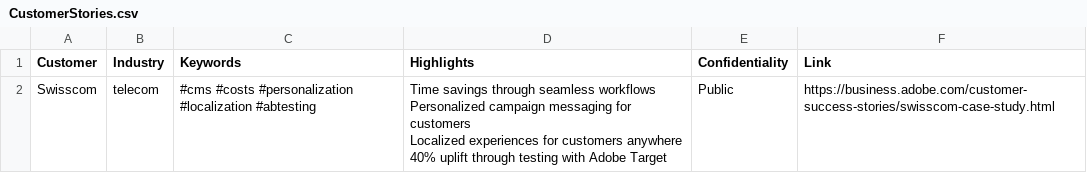
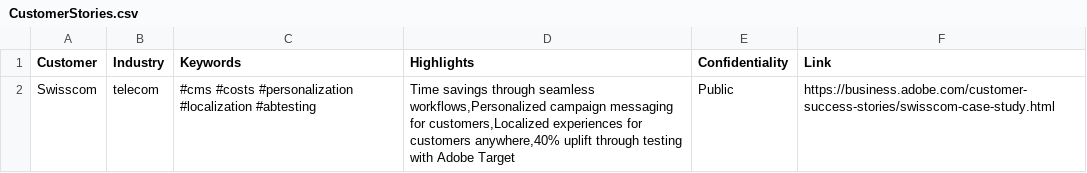
Before and after one commit to leoadobe/projectflash, a CSV file: CustomerStories.csv, drawn as a sheet.

Commit message:
update

```diff
--- a/CustomerStories.csv
+++ b/CustomerStories.csv
@@ -1,5 +1,2 @@
 "Customer";"Industry";"Keywords";"Highlights";"Confidentiality";"Link"
-"Swisscom";"telecom";"#cms #costs #personalization #localization #abtesting";"Time savings through seamless workflows
-Personalized campaign messaging for customers
-Localized experiences for customers anywhere
-40% uplift through testing with Adobe Target";"Public";"https://business.adobe.com/customer-success-stories/swisscom-case-study.html"
+"Swisscom";"telecom";"#cms #costs #personalization #localization #abtesting";"Time savings through seamless workflows,Personalized campaign messaging for customers,Localized experiences for customers anywhere,40% uplift through testing with Adobe Target";"Public";"https://business.adobe.com/customer-success-stories/swisscom-case-study.html"
```
